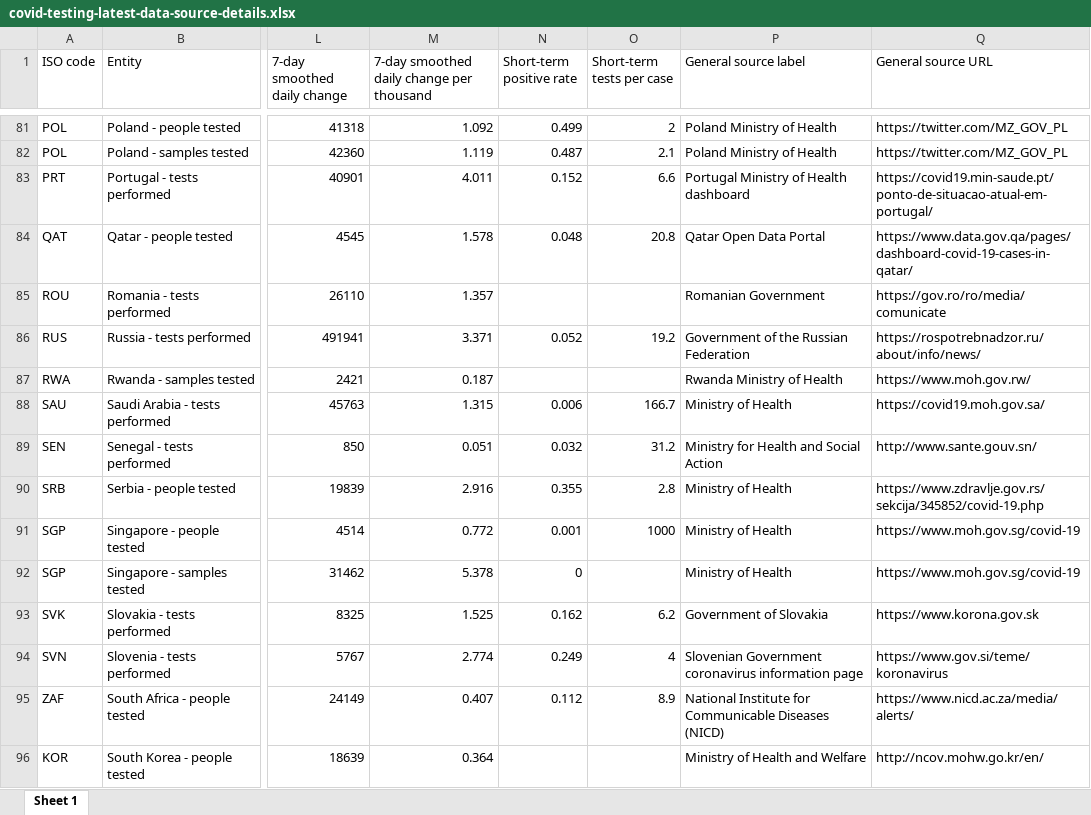
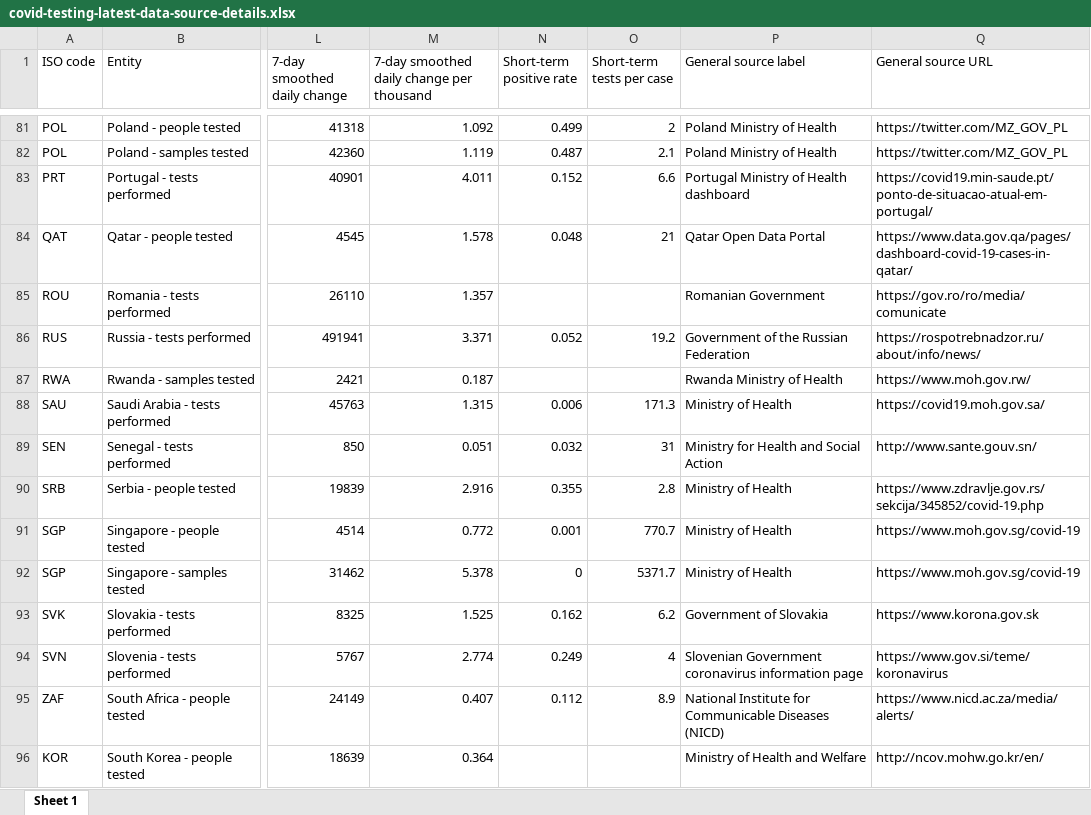
Before and after one commit to owid/covid-19-data, an Excel workbook: public/data/testing/covid-testing-latest-data-source-details.xlsx, sheet Sheet 1, drawn as a sheet; only a part is shown, gaps mark what is left out; values as stored, in another font and other column widths than the file's, no borders; the diff covers the shown part only; the diff names each change by its address in the sheet, - before the commit and + after, or states it on an @@ line.

```diff
--- a/public/data/testing/covid-testing-latest-data-source-details.xlsx (sheet Sheet 1)
+++ b/public/data/testing/covid-testing-latest-data-source-details.xlsx (sheet Sheet 1)
-O84 (Short-term tests per case): 20.8
+O84 (Short-term tests per case): 21
-O88 (Short-term tests per case): 166.7
+O88 (Short-term tests per case): 171.3
-O89 (Short-term tests per case): 31.2
+O89 (Short-term tests per case): 31
-O91 (Short-term tests per case): 1000
+O91 (Short-term tests per case): 770.7
-O92 (Short-term tests per case): (empty)
+O92 (Short-term tests per case): 5371.7
```
Also changed, not shown: 39 edited cells elsewhere in this sheet, 6 other files.
